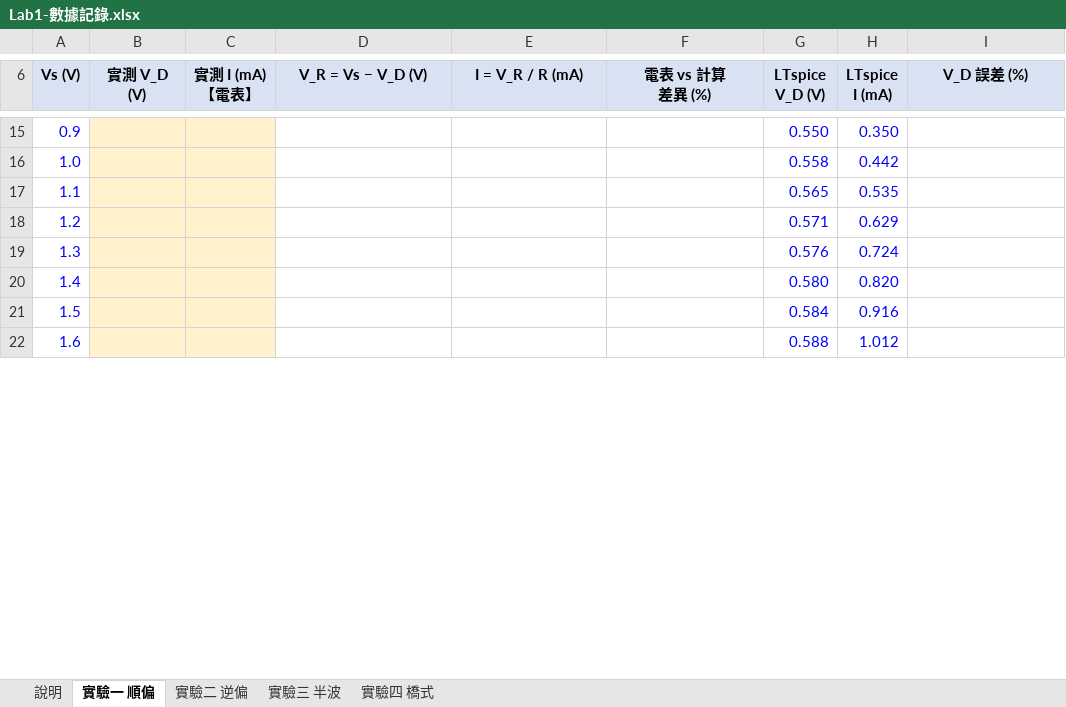
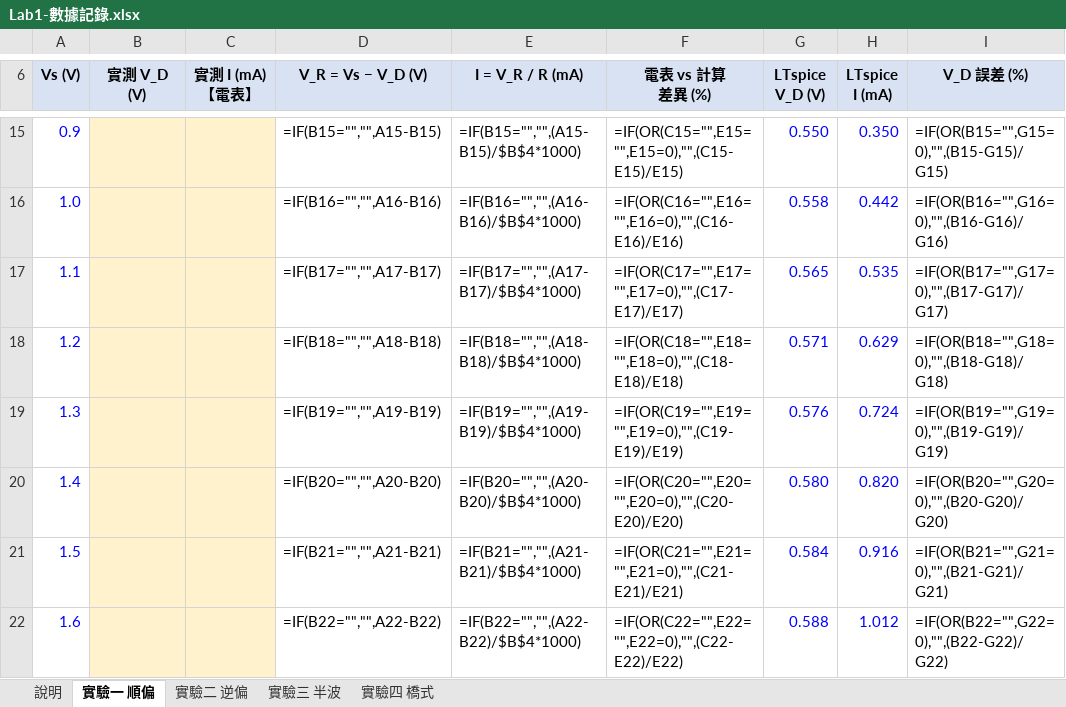
Before and after one commit to singyichen/notecraft, an Excel workbook: simulations/lab1/measured/Lab1-數據記錄.xlsx, sheet 實驗一 順偏, drawn as a sheet; only a part is shown, gaps mark what is left out; values as stored, in another font and other column widths than the file's, no borders; formulas without a stored value are shown as written; charts and pictures not drawn; the diff covers the shown part only; the diff names each change by its address in the sheet, - before the commit and + after, or states it on an @@ line.

```diff
--- a/simulations/lab1/measured/Lab1-數據記錄.xlsx (sheet 實驗一 順偏)
+++ b/simulations/lab1/measured/Lab1-數據記錄.xlsx (sheet 實驗一 順偏)
-D15 (V_R = Vs − V_D (V)): (empty)
+D15 (V_R = Vs − V_D (V)): =IF(B15="","",A15-B15)
-E15 (I = V_R / R (mA)): (empty)
+E15 (I = V_R / R (mA)): =IF(B15="","",(A15-B15)/$B$4*1000)
-F15 (電表 vs 計算 差異 (%)): (empty)
+F15 (電表 vs 計算 差異 (%)): =IF(OR(C15="",E15="",E15=0),"",(C15-E15)/E15)
-I15 (V_D 誤差 (%)): (empty)
+I15 (V_D 誤差 (%)): =IF(OR(B15="",G15=0),"",(B15-G15)/G15)
-D16 (V_R = Vs − V_D (V)): (empty)
+D16 (V_R = Vs − V_D (V)): =IF(B16="","",A16-B16)
-E16 (I = V_R / R (mA)): (empty)
+E16 (I = V_R / R (mA)): =IF(B16="","",(A16-B16)/$B$4*1000)
-F16 (電表 vs 計算 差異 (%)): (empty)
+F16 (電表 vs 計算 差異 (%)): =IF(OR(C16="",E16="",E16=0),"",(C16-E16)/E16)
-I16 (V_D 誤差 (%)): (empty)
+I16 (V_D 誤差 (%)): =IF(OR(B16="",G16=0),"",(B16-G16)/G16)
-D17 (V_R = Vs − V_D (V)): (empty)
+D17 (V_R = Vs − V_D (V)): =IF(B17="","",A17-B17)
-E17 (I = V_R / R (mA)): (empty)
+E17 (I = V_R / R (mA)): =IF(B17="","",(A17-B17)/$B$4*1000)
-F17 (電表 vs 計算 差異 (%)): (empty)
+F17 (電表 vs 計算 差異 (%)): =IF(OR(C17="",E17="",E17=0),"",(C17-E17)/E17)
-I17 (V_D 誤差 (%)): (empty)
+I17 (V_D 誤差 (%)): =IF(OR(B17="",G17=0),"",(B17-G17)/G17)
-D18 (V_R = Vs − V_D (V)): (empty)
+D18 (V_R = Vs − V_D (V)): =IF(B18="","",A18-B18)
-E18 (I = V_R / R (mA)): (empty)
+E18 (I = V_R / R (mA)): =IF(B18="","",(A18-B18)/$B$4*1000)
-F18 (電表 vs 計算 差異 (%)): (empty)
+F18 (電表 vs 計算 差異 (%)): =IF(OR(C18="",E18="",E18=0),"",(C18-E18)/E18)
-I18 (V_D 誤差 (%)): (empty)
+I18 (V_D 誤差 (%)): =IF(OR(B18="",G18=0),"",(B18-G18)/G18)
-D19 (V_R = Vs − V_D (V)): (empty)
+D19 (V_R = Vs − V_D (V)): =IF(B19="","",A19-B19)
-E19 (I = V_R / R (mA)): (empty)
+E19 (I = V_R / R (mA)): =IF(B19="","",(A19-B19)/$B$4*1000)
-F19 (電表 vs 計算 差異 (%)): (empty)
+F19 (電表 vs 計算 差異 (%)): =IF(OR(C19="",E19="",E19=0),"",(C19-E19)/E19)
-I19 (V_D 誤差 (%)): (empty)
+I19 (V_D 誤差 (%)): =IF(OR(B19="",G19=0),"",(B19-G19)/G19)
-D20 (V_R = Vs − V_D (V)): (empty)
+D20 (V_R = Vs − V_D (V)): =IF(B20="","",A20-B20)
-E20 (I = V_R / R (mA)): (empty)
+E20 (I = V_R / R (mA)): =IF(B20="","",(A20-B20)/$B$4*1000)
-F20 (電表 vs 計算 差異 (%)): (empty)
+F20 (電表 vs 計算 差異 (%)): =IF(OR(C20="",E20="",E20=0),"",(C20-E20)/E20)
-I20 (V_D 誤差 (%)): (empty)
+I20 (V_D 誤差 (%)): =IF(OR(B20="",G20=0),"",(B20-G20)/G20)
-D21 (V_R = Vs − V_D (V)): (empty)
+D21 (V_R = Vs − V_D (V)): =IF(B21="","",A21-B21)
-E21 (I = V_R / R (mA)): (empty)
+E21 (I = V_R / R (mA)): =IF(B21="","",(A21-B21)/$B$4*1000)
-F21 (電表 vs 計算 差異 (%)): (empty)
+F21 (電表 vs 計算 差異 (%)): =IF(OR(C21="",E21="",E21=0),"",(C21-E21)/E21)
-I21 (V_D 誤差 (%)): (empty)
+I21 (V_D 誤差 (%)): =IF(OR(B21="",G21=0),"",(B21-G21)/G21)
-D22 (V_R = Vs − V_D (V)): (empty)
+D22 (V_R = Vs − V_D (V)): =IF(B22="","",A22-B22)
-E22 (I = V_R / R (mA)): (empty)
+E22 (I = V_R / R (mA)): =IF(B22="","",(A22-B22)/$B$4*1000)
-F22 (電表 vs 計算 差異 (%)): (empty)
+F22 (電表 vs 計算 差異 (%)): =IF(OR(C22="",E22="",E22=0),"",(C22-E22)/E22)
-I22 (V_D 誤差 (%)): (empty)
+I22 (V_D 誤差 (%)): =IF(OR(B22="",G22=0),"",(B22-G22)/G22)
```
Also changed, not shown: 48 edited cells elsewhere in this sheet, sheet 實驗二 逆偏, sheet 實驗三 半波, sheet 實驗四 橋式, charts or pictures, 4 other files.
